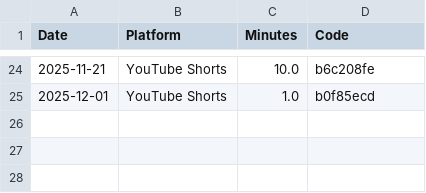
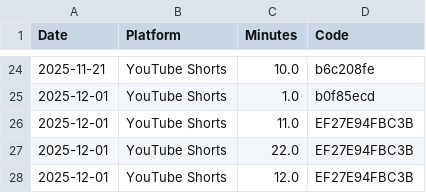
Before and after one commit to UNO-CSCI4830/Disable-Short-form-Content, a CSV file: tracker/usage_data.csv, drawn as a sheet; only a part is shown, gaps mark what is left out.

```diff
--- a/tracker/usage_data.csv
+++ b/tracker/usage_data.csv
@@ -25 +25,4 @@ Date,Platform,Minutes,Code
 2025-12-01,YouTube Shorts,1.0,b0f85ecd
+2025-12-01,YouTube Shorts,11.0,EF27E94FBC3B
+2025-12-01,YouTube Shorts,22.0,EF27E94FBC3B
+2025-12-01,YouTube Shorts,12.0,EF27E94FBC3B
```
Also changed, not shown: 10 other files.
